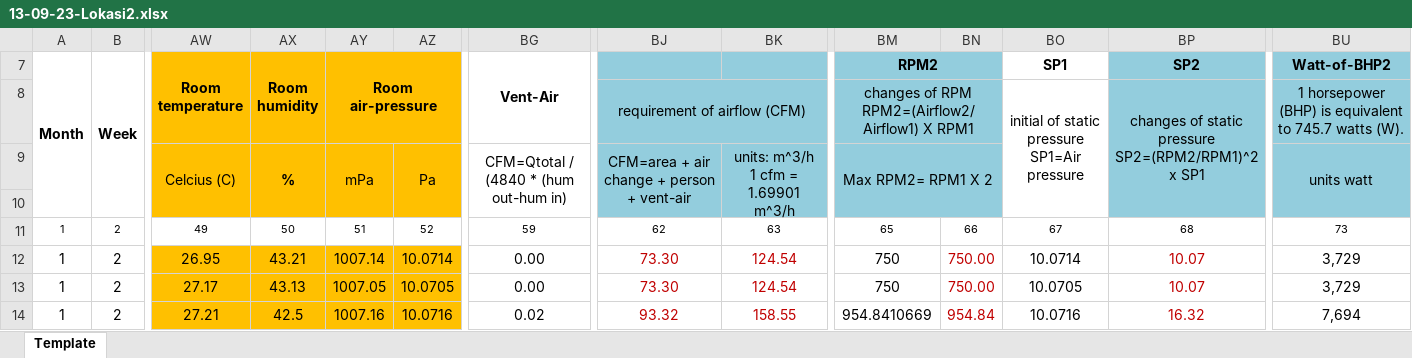
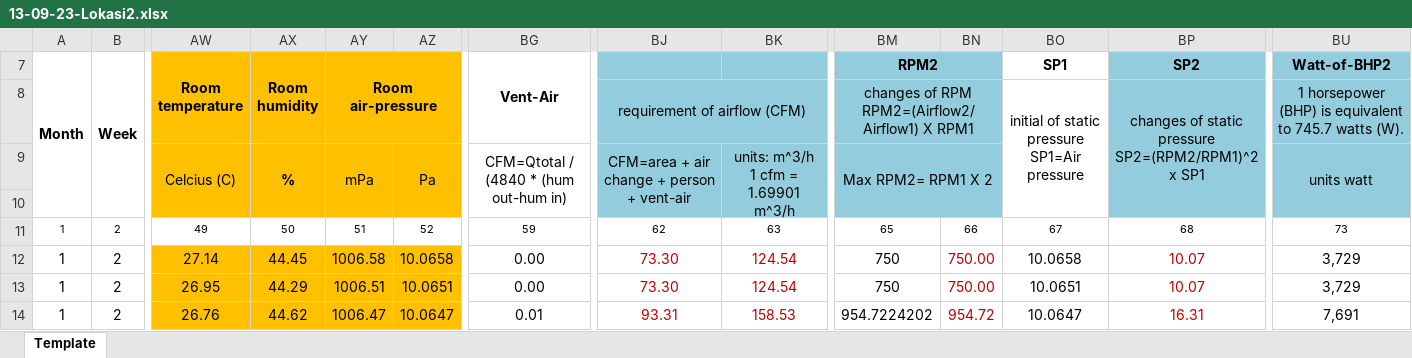
Before and after one commit to sirjosev/InternTrilogi_MagangRes, an Excel workbook: data_suhu/september/13-09-23-Lokasi2.xlsx, sheet Template, drawn as a sheet; only a part is shown, gaps mark what is left out; values as stored, in another font and other column widths than the file's, no borders; charts and pictures not drawn; the diff covers the shown part only; the diff names each change by its address in the sheet, - before the commit and + after, or states it on an @@ line.

```diff
--- a/data_suhu/september/13-09-23-Lokasi2.xlsx (sheet Template)
+++ b/data_suhu/september/13-09-23-Lokasi2.xlsx (sheet Template)
-AW12 (Room temperature): 26.95
+AW12 (Room temperature): 27.14
-AX12 (Room humidity): 43.21
+AX12 (Room humidity): 44.45
-AY12 (Room air-pressure): 1007.14
+AY12 (Room air-pressure): 1006.58
-AZ12: 10.0714
+AZ12: 10.0658
-BO12 (SP1): 10.0714
+BO12 (SP1): 10.0658
-AW13 (Room temperature): 27.17
+AW13 (Room temperature): 26.95
-AX13 (Room humidity): 43.13
+AX13 (Room humidity): 44.29
-AY13 (Room air-pressure): 1007.05
+AY13 (Room air-pressure): 1006.51
-AZ13: 10.0705
+AZ13: 10.0651
-BO13 (SP1): 10.0705
+BO13 (SP1): 10.0651
-AW14 (Room temperature): 27.21
+AW14 (Room temperature): 26.76
-AX14 (Room humidity): 42.5
+AX14 (Room humidity): 44.62
-AY14 (Room air-pressure): 1007.16
+AY14 (Room air-pressure): 1006.47
-AZ14: 10.0716
+AZ14: 10.0647
-BG14 (Vent-Air): 0.02
+BG14 (Vent-Air): 0.01
-BJ14: 93.32
+BJ14: 93.31
-BK14: 158.55
+BK14: 158.53
-BM14 (RPM2): 954.8410669
+BM14 (RPM2): 954.7224202
-BN14: 954.84
+BN14: 954.72
-BO14 (SP1): 10.0716
+BO14 (SP1): 10.0647
-BP14 (SP2): 16.32
+BP14 (SP2): 16.31
-BU14 (Watt-of-BHP2): 7,694
+BU14 (Watt-of-BHP2): 7,691
```
Also changed, not shown: 342 edited cells elsewhere in this sheet, data_suhu/september/13-09-23-Lokasi2 (data semi rapih).xlsx.
